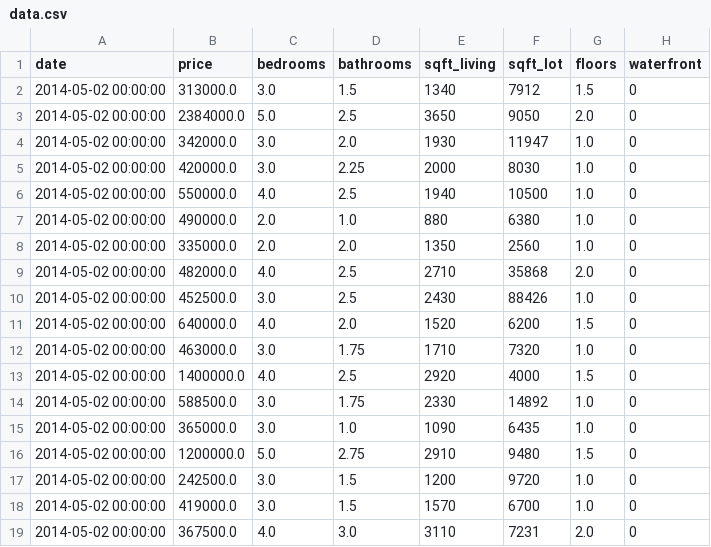
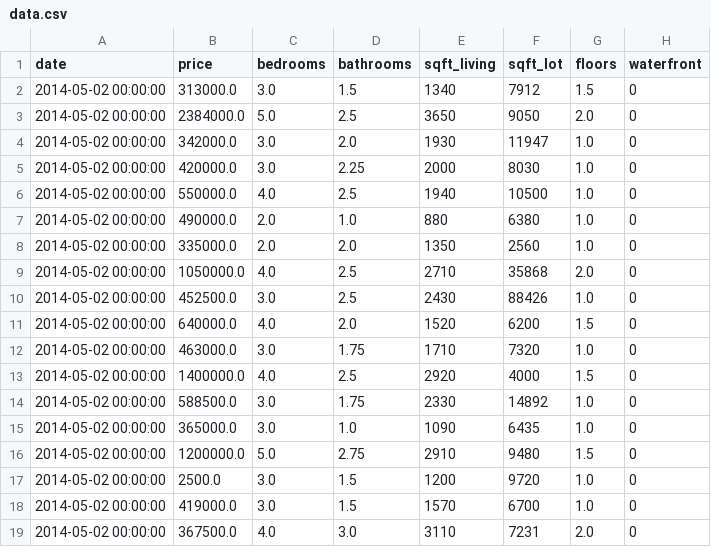
Before and after one commit to Gokulkannan3/House-rent-predicion, a CSV file: data.csv, drawn as a sheet; only a part is shown; the diff names each change by its address in the sheet, - before the commit and + after, or states it on an @@ line.

```diff
--- a/data.csv
+++ b/data.csv
-B9 (price): 482000.0
+B9 (price): 1050000.0
-B17 (price): 242500.0
+B17 (price): 2500.0
```
Also changed, not shown: 1 other file.
